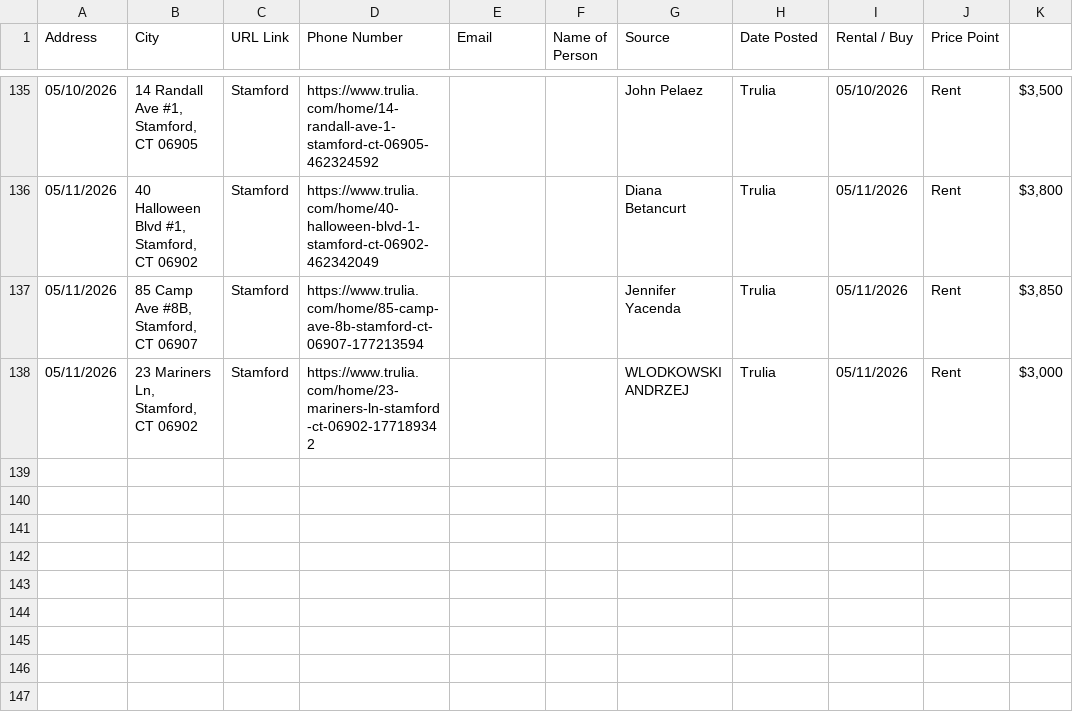
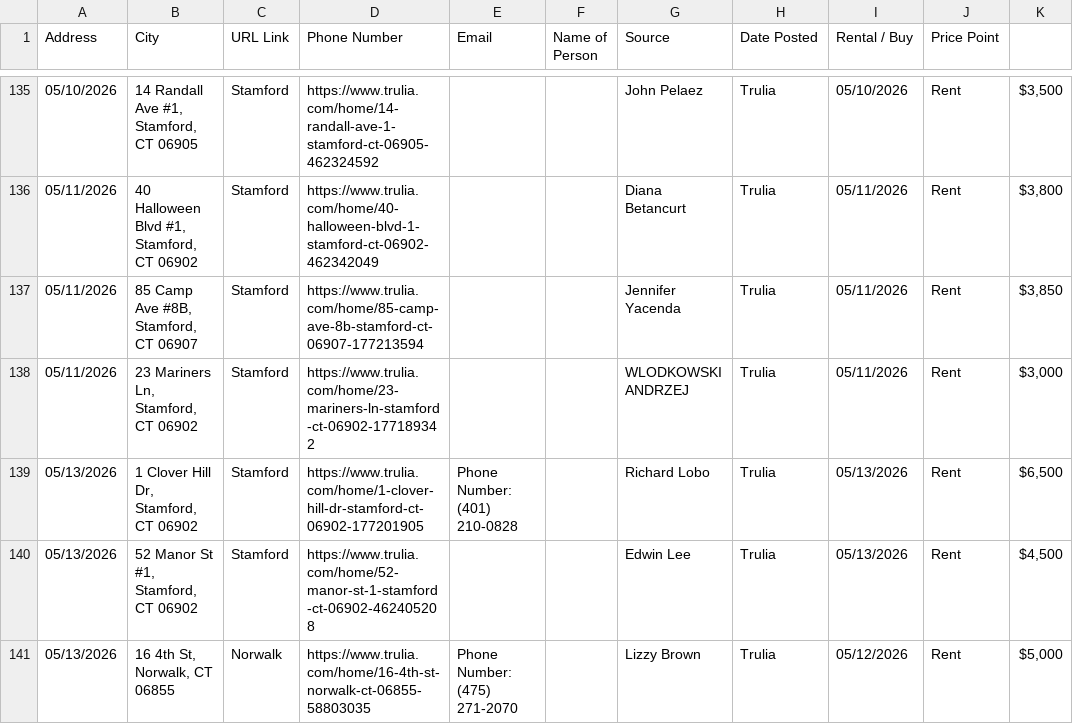
Before and after one commit to wistel-alexander/Blues-Point-Real-State, a CSV file: Trulia Rent/trulia_rent_data.csv, drawn as a sheet; only a part is shown, gaps mark what is left out.

```diff
--- a/Trulia Rent/trulia_rent_data.csv
+++ b/Trulia Rent/trulia_rent_data.csv
@@ -138 +138,4 @@ Address,City,URL Link,Phone Number,Email,Name of Person,Source,Date Posted,Renta
 05/11/2026,"23 Mariners Ln, Stamford, CT 06902",Stamford,https://www.trulia.com/home/23-mariners-ln-stamford-ct-06902-177189342,,,WLODKOWSKI ANDRZEJ,Trulia,05/11/2026,Rent,"$3,000"
+05/13/2026,"1 Clover Hill Dr, Stamford, CT 06902",Stamford,https://www.trulia.com/home/1-clover-hill-dr-stamford-ct-06902-177201905,Phone Number: (401) 210-0828,,Richard Lobo,Trulia,05/13/2026,Rent,"$6,500"
+05/13/2026,"52 Manor St #1, Stamford, CT 06902",Stamford,https://www.trulia.com/home/52-manor-st-1-stamford-ct-06902-462405208,,,Edwin Lee,Trulia,05/13/2026,Rent,"$4,500"
+05/13/2026,"16 4th St, Norwalk, CT 06855",Norwalk,https://www.trulia.com/home/16-4th-st-norwalk-ct-06855-58803035,Phone Number: (475) 271-2070,,Lizzy Brown,Trulia,05/12/2026,Rent,"$5,000"
```
Also changed, not shown: Trulia Buy/visited_links_buy.csv, Trulia Rent/visited_links.csv.
